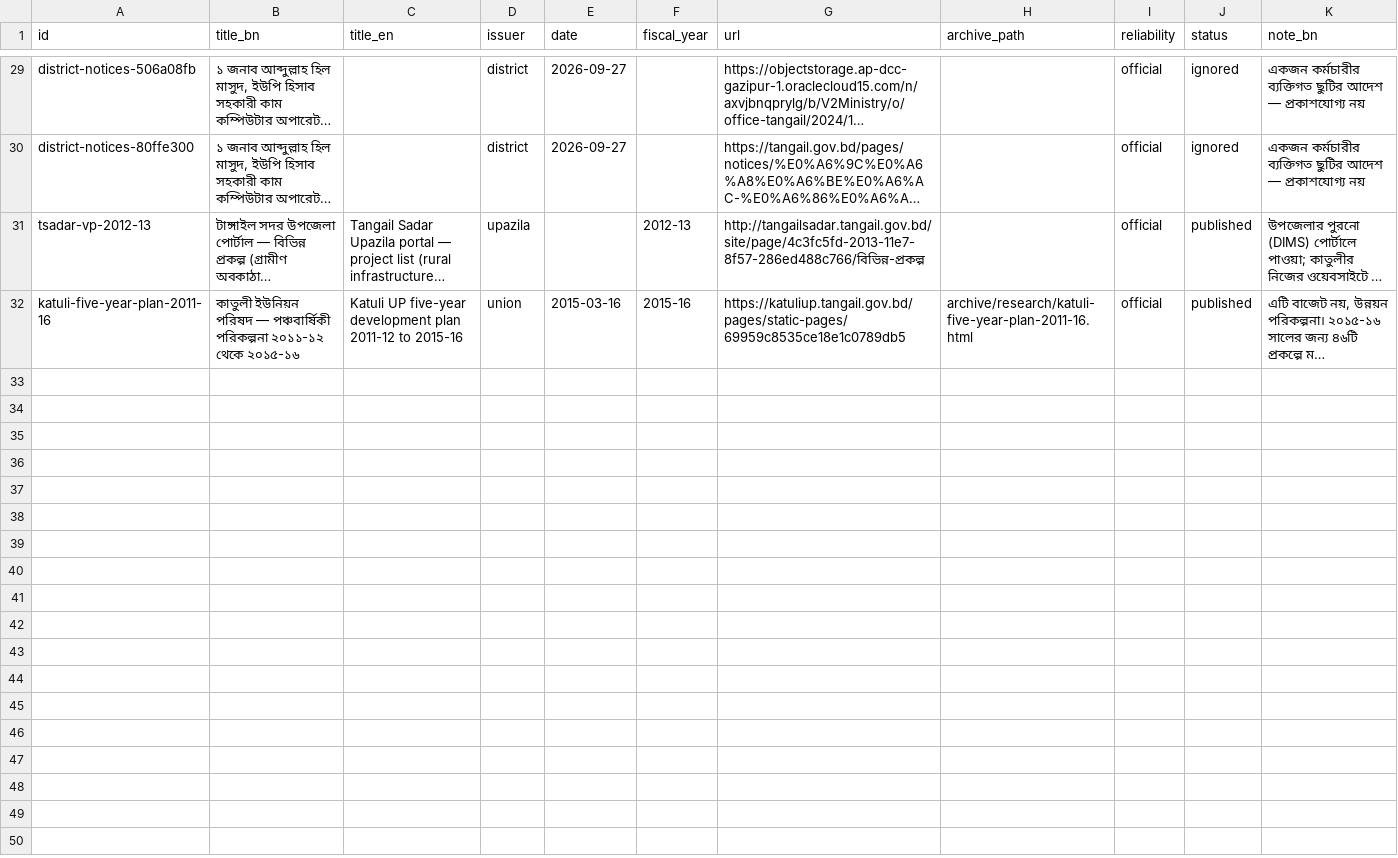
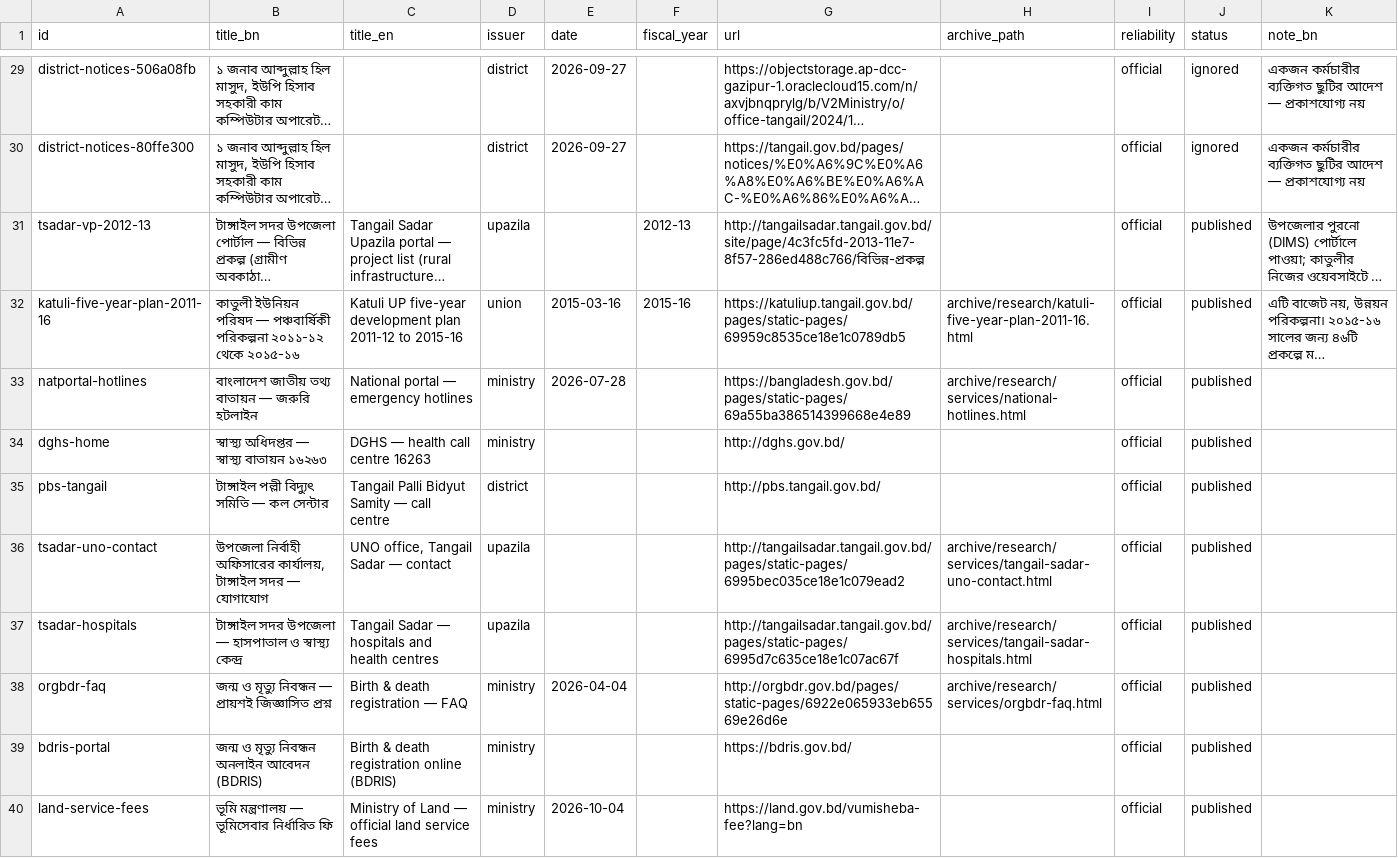
Before and after one commit to ariful-eu/jonotar-hisab, a CSV file: data/documents.csv, drawn as a sheet; only a part is shown, gaps mark what is left out; long unchanged cells end in …; the diff names each change by its address in the sheet, - before the commit and + after, or states it on an @@ line.

```diff
--- a/data/documents.csv
+++ b/data/documents.csv
+row 33: natportal-hotlines | বাংলাদেশ জাতীয় তথ্য বাতায়ন — জরুরি হটলাইন | National portal — emergency hotlines | ministry | 2026-07-28 |  | https://bangladesh.gov.bd/pages/static-pages/69a55ba386514399668e4e89 | archive/research/services/national-hotlines.html | official | published
+row 34: dghs-home | স্বাস্থ্য অধিদপ্তর — স্বাস্থ্য বাতায়ন ১৬২৬৩ | DGHS — health call centre 16263 | ministry |  |  | http://dghs.gov.bd/ |  | official | published
+row 35: pbs-tangail | টাঙ্গাইল পল্লী বিদ্যুৎ সমিতি — কল সেন্টার | Tangail Palli Bidyut Samity — call centre | district |  |  | http://pbs.tangail.gov.bd/ |  | official | published
+row 36: tsadar-uno-contact | উপজেলা নির্বাহী অফিসারের কার্যালয়, টাঙ্গাইল সদর — যোগাযোগ | UNO office, Tangail Sadar — contact | upazila |  |  | http://tangailsadar.tangail.gov.bd/pages/static-pages/6995bec035ce18e1c079ead2 | archive/research/services/tangail-sadar-uno-contact.html | official | published
+row 37: tsadar-hospitals | টাঙ্গাইল সদর উপজেলা — হাসপাতাল ও স্বাস্থ্য কেন্দ্র | Tangail Sadar — hospitals and health centres | upazila |  |  | http://tangailsadar.tangail.gov.bd/pages/static-pages/6995d7c635ce18e1c07ac67f | archive/research/services/tangail-sadar-hospitals.html | official | published
+row 38: orgbdr-faq | জন্ম ও মৃত্যু নিবন্ধন — প্রায়শই জিজ্ঞাসিত প্রশ্ন | Birth & death registration — FAQ | ministry | 2026-04-04 |  | http://orgbdr.gov.bd/pages/static-pages/6922e065933eb65569e26d6e | archive/research/services/orgbdr-faq.html | official | published
+row 39: bdris-portal | জন্ম ও মৃত্যু নিবন্ধন অনলাইন আবেদন (BDRIS) | Birth & death registration online (BDRIS) | ministry |  |  | https://bdris.gov.bd/ |  | official | published
+row 40: land-service-fees | ভূমি মন্ত্রণালয় — ভূমিসেবার নির্ধারিত ফি | Ministry of Land — official land service fees | ministry | 2026-10-04 |  | https://land.gov.bd/vumisheba-fee?lang=bn |  | official | published
```
Also changed, not shown: data/service_fees.csv, 19 other files.
